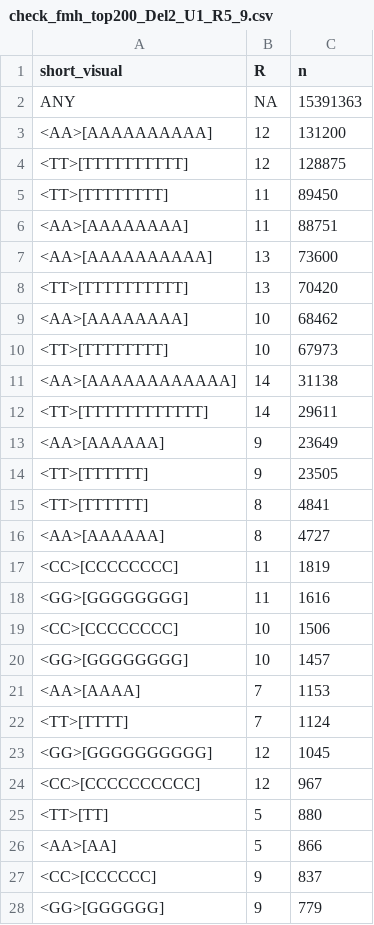
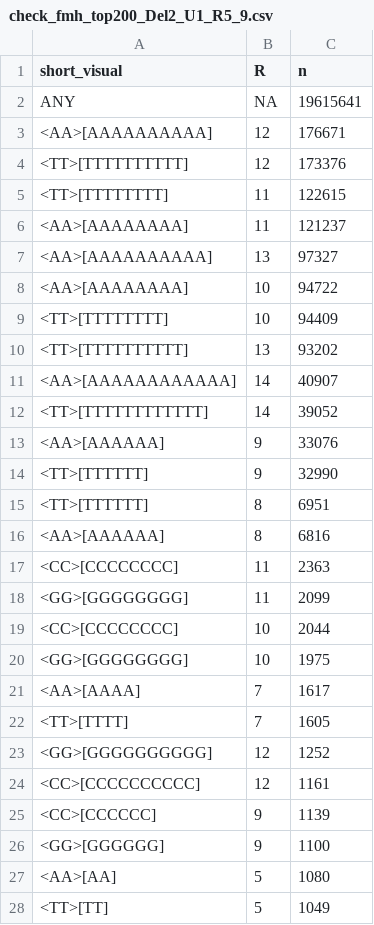
Before and after one commit to liumoLM/Code_Liu_2025, a CSV file: msi_study/check_fmh_top200_Del2_U1_R5_9.csv, drawn as a sheet; only a part is shown; the diff covers the shown part only.

```diff
--- a/msi_study/check_fmh_top200_Del2_U1_R5_9.csv
+++ b/msi_study/check_fmh_top200_Del2_U1_R5_9.csv
@@ -1,28 +1,28 @@
 "short_visual","R","n"
-"ANY",NA,15391363
-"<AA>[AAAAAAAAAA]",12,131200
-"<TT>[TTTTTTTTTT]",12,128875
-"<TT>[TTTTTTTT]",11,89450
-"<AA>[AAAAAAAA]",11,88751
-"<AA>[AAAAAAAAAA]",13,73600
-"<TT>[TTTTTTTTTT]",13,70420
-"<AA>[AAAAAAAA]",10,68462
-"<TT>[TTTTTTTT]",10,67973
-"<AA>[AAAAAAAAAAAA]",14,31138
-"<TT>[TTTTTTTTTTTT]",14,29611
-"<AA>[AAAAAA]",9,23649
-"<TT>[TTTTTT]",9,23505
-"<TT>[TTTTTT]",8,4841
-"<AA>[AAAAAA]",8,4727
-"<CC>[CCCCCCCC]",11,1819
-"<GG>[GGGGGGGG]",11,1616
-"<CC>[CCCCCCCC]",10,1506
-"<GG>[GGGGGGGG]",10,1457
-"<AA>[AAAA]",7,1153
-"<TT>[TTTT]",7,1124
-"<GG>[GGGGGGGGGG]",12,1045
-"<CC>[CCCCCCCCCC]",12,967
-"<TT>[TT]",5,880
-"<AA>[AA]",5,866
-"<CC>[CCCCCC]",9,837
-"<GG>[GGGGGG]",9,779
+"ANY",NA,19615641
+"<AA>[AAAAAAAAAA]",12,176671
+"<TT>[TTTTTTTTTT]",12,173376
+"<TT>[TTTTTTTT]",11,122615
+"<AA>[AAAAAAAA]",11,121237
+"<AA>[AAAAAAAAAA]",13,97327
+"<AA>[AAAAAAAA]",10,94722
+"<TT>[TTTTTTTT]",10,94409
+"<TT>[TTTTTTTTTT]",13,93202
+"<AA>[AAAAAAAAAAAA]",14,40907
+"<TT>[TTTTTTTTTTTT]",14,39052
+"<AA>[AAAAAA]",9,33076
+"<TT>[TTTTTT]",9,32990
+"<TT>[TTTTTT]",8,6951
+"<AA>[AAAAAA]",8,6816
+"<CC>[CCCCCCCC]",11,2363
+"<GG>[GGGGGGGG]",11,2099
+"<CC>[CCCCCCCC]",10,2044
+"<GG>[GGGGGGGG]",10,1975
+"<AA>[AAAA]",7,1617
+"<TT>[TTTT]",7,1605
+"<GG>[GGGGGGGGGG]",12,1252
+"<CC>[CCCCCCCCCC]",12,1161
+"<CC>[CCCCCC]",9,1139
+"<GG>[GGGGGG]",9,1100
+"<AA>[AA]",5,1080
+"<TT>[TT]",5,1049
```
Also changed, not shown: 2 added rows, 2 removed rows and 10 edited cells elsewhere in this file, msi_study/check_pcawg_top200_Del2_U1_R5_9.csv, 46 other files.
